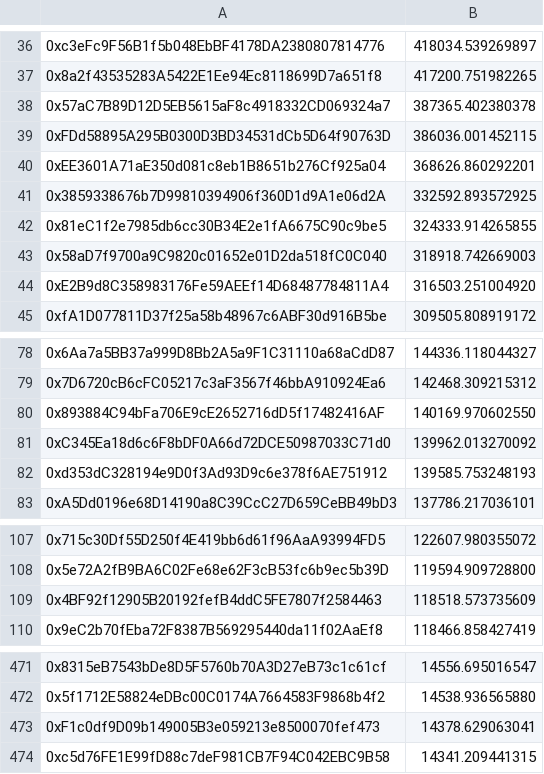
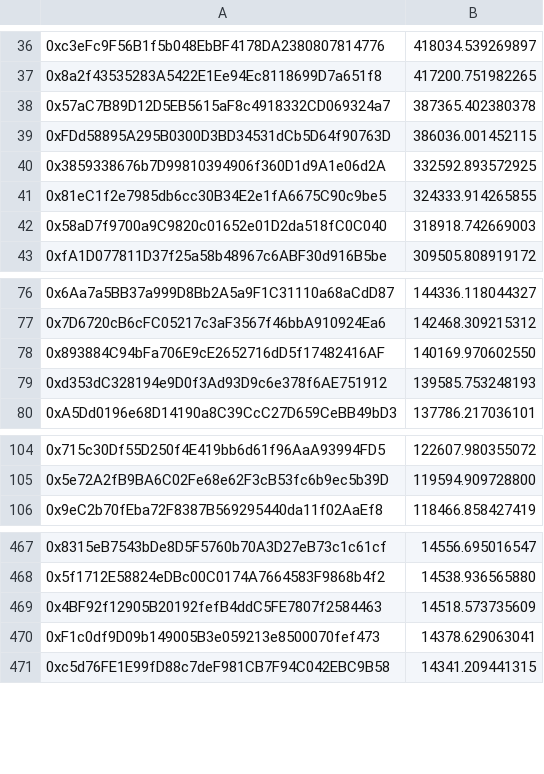
Before and after one commit to Maia-DAO/migration-orchestrator, a CSV file: consolidated_output/bHermes_FINAL.csv, drawn as a sheet; only a part is shown, gaps mark what is left out.

```diff
--- a/consolidated_output/bHermes_FINAL.csv
+++ b/consolidated_output/bHermes_FINAL.csv
@@ -39,3 +39,2 @@
 0xFDd58895A295B0300D3BD34531dCb5D64f90763D,386036.001452115
-0xEE3601A71aE350d081c8eb1B8651b276Cf925a04,368626.860292201
 0x3859338676b7D99810394906f360D1d9A1e06d2A,332592.893572925
@@ -43,3 +42,2 @@
 0x58aD7f9700a9C9820c01652e01D2da518fC0C040,318918.742669003
-0xE2B9d8C358983176Fe59AEEf14D68487784811A4,316503.251004920
 0xfA1D077811D37f25a58b48967c6ABF30d916B5be,309505.808919172
@@ -80,3 +78,2 @@
 0x893884C94bFa706E9cE2652716dD5f17482416AF,140169.970602550
-0xC345Ea18d6c6F8bDF0A66d72DCE50987033C71d0,139962.013270092
 0xd353dC328194e9D0f3Ad93D9c6e378f6AE751912,139585.753248193
@@ -108,3 +105,2 @@
 0x5e72A2fB9BA6C02Fe68e62F3cB53fc6b9ec5b39D,119594.909728800
-0x4BF92f12905B20192fefB4ddC5FE7807f2584463,118518.573735609
 0x9eC2b70fEba72F8387B569295440da11f02AaEf8,118466.858427419
@@ -472,2 +468,3 @@
 0x5f1712E58824eDBc00C0174A7664583F9868b4f2,14538.936565880
+0x4BF92f12905B20192fefB4ddC5FE7807f2584463,14518.573735609
 0xF1c0df9D09b149005B3e059213e8500070fef473,14378.629063041
```
Also changed, not shown: 1 other file.
